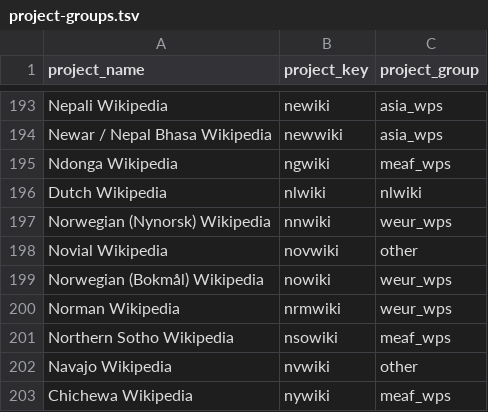
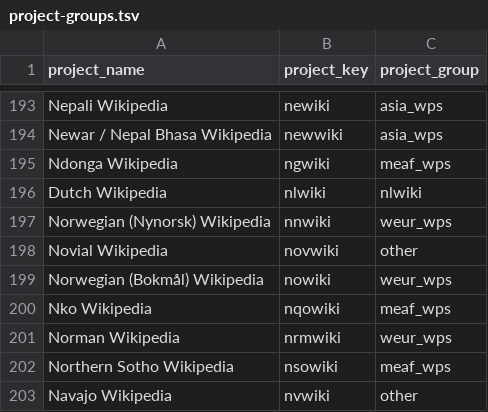
Before and after one commit to wikimedia-research/Community-Insights-sampling, a TSV file: data/raw/project-groups.tsv, drawn as a sheet; only a part is shown, gaps mark what is left out; the shorter side is filled out with more unchanged rows.

```diff
--- a/data/raw/project-groups.tsv
+++ b/data/raw/project-groups.tsv
@@ -199,2 +199,3 @@ Novial Wikipedia	novwiki	other
 Norwegian (Bokmål) Wikipedia	nowiki	weur_wps
+Nko Wikipedia	nqowiki	meaf_wps
 Norman Wikipedia	nrmwiki	weur_wps
```
Also changed, not shown: data/raw/project-domains.tsv, 4 other files.
